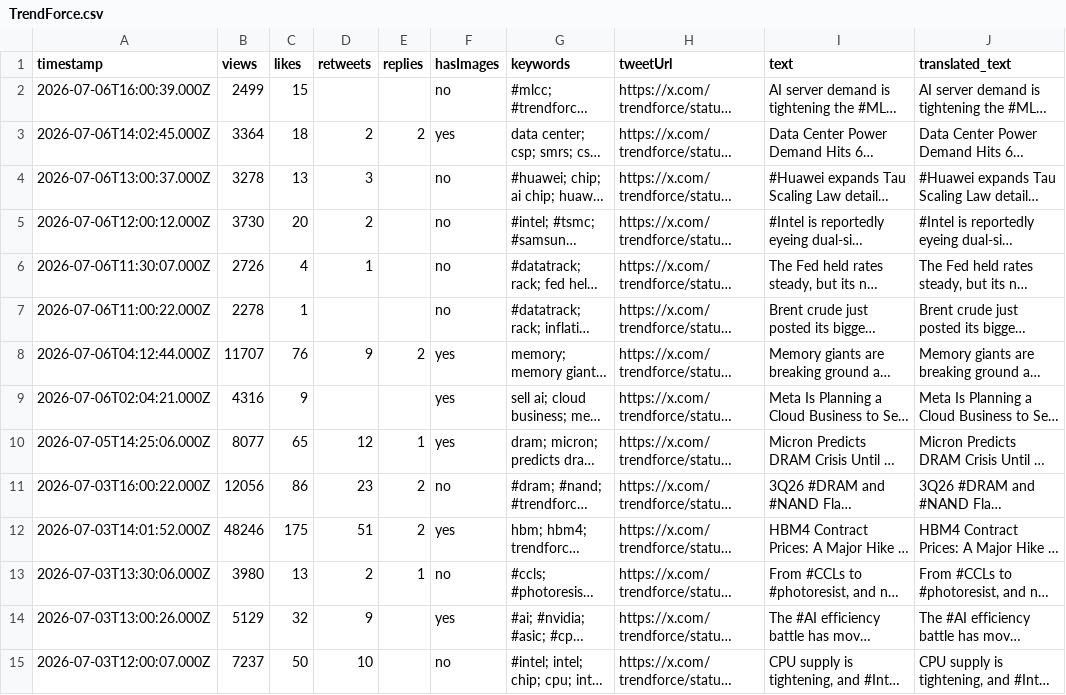
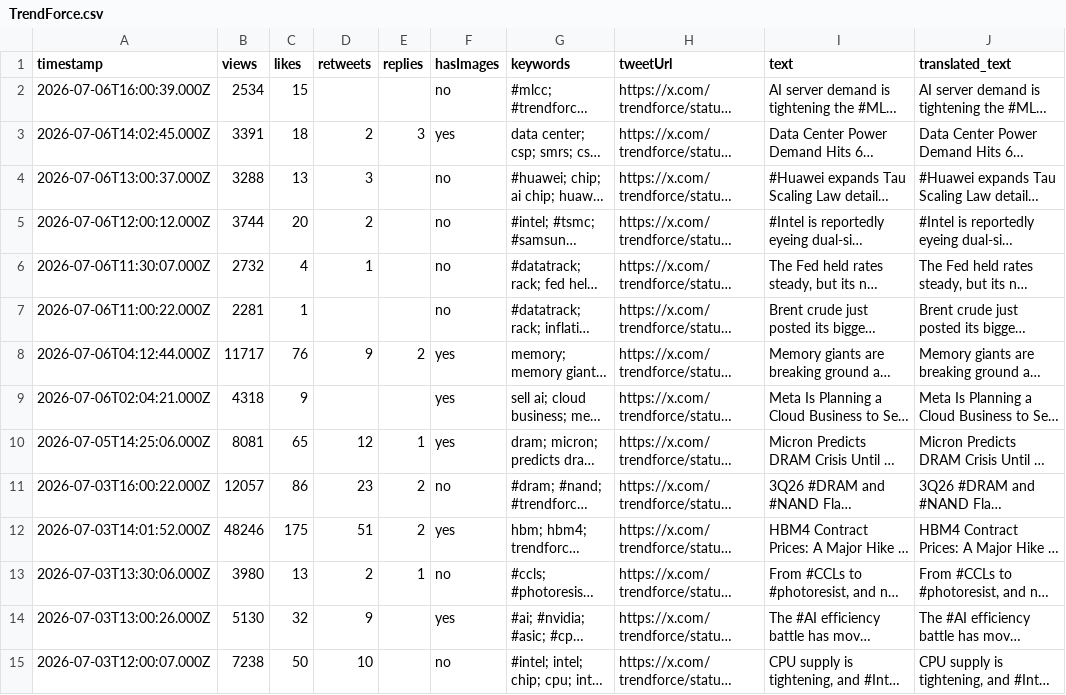
Before and after one commit to elainekaotf/TrendForceDashboard, a CSV file: csv/TrendForce.csv, drawn as a sheet; only a part is shown; long unchanged cells end in …; the diff covers the shown part only; the diff names each change by its address in the sheet, - before the commit and + after, or states it on an @@ line.

```diff
--- a/csv/TrendForce.csv
+++ b/csv/TrendForce.csv
-B2 (views): 2499
+B2 (views): 2534
-B3 (views): 3364
+B3 (views): 3391
-E3 (replies): 2
+E3 (replies): 3
-B4 (views): 3278
+B4 (views): 3288
-B5 (views): 3730
+B5 (views): 3744
-B6 (views): 2726
+B6 (views): 2732
-B7 (views): 2278
+B7 (views): 2281
-B8 (views): 11707
+B8 (views): 11717
-B9 (views): 4316
+B9 (views): 4318
-B10 (views): 8077
+B10 (views): 8081
-B11 (views): 12056
+B11 (views): 12057
-B14 (views): 5129
+B14 (views): 5130
-B15 (views): 7237
+B15 (views): 7238
```
Also changed, not shown: 12 edited cells elsewhere in this file, csv/dylan522p.csv, csv/facebook/TrendForce.tw.csv, 29 other files.
